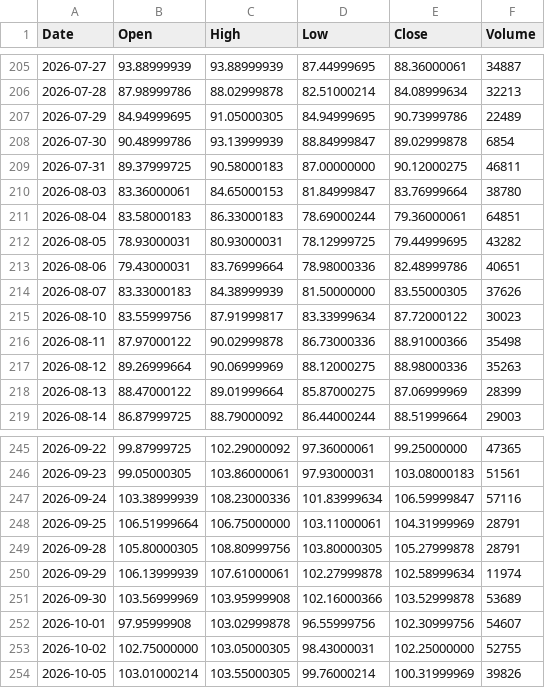
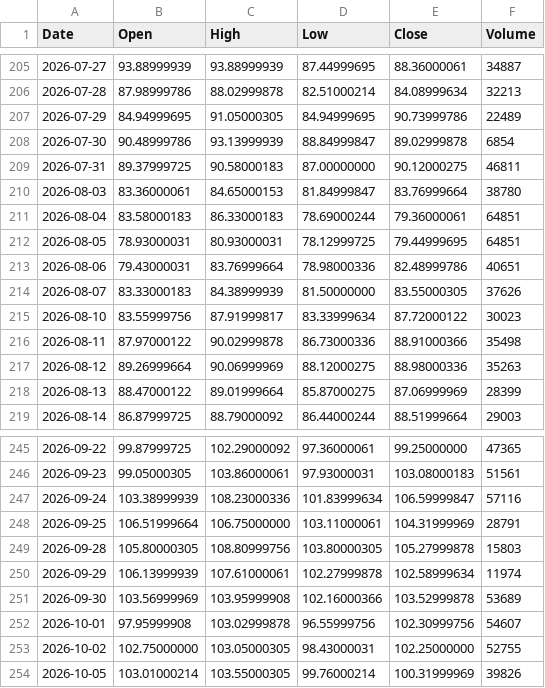
Before and after one commit to originaonxi/nse-value-lens, a CSV file: data/global_prices/BZ_F.csv, drawn as a sheet; only a part is shown, gaps mark what is left out.

```diff
--- a/data/global_prices/BZ_F.csv
+++ b/data/global_prices/BZ_F.csv
@@ -211,3 +211,3 @@ Date,Open,High,Low,Close,Volume
 2026-08-04,83.58000183,86.33000183,78.69000244,79.36000061,64851
-2026-08-05,78.93000031,80.93000031,78.12999725,79.44999695,43282
+2026-08-05,78.93000031,80.93000031,78.12999725,79.44999695,64851
 2026-08-06,79.43000031,83.76999664,78.98000336,82.48999786,40651
@@ -248,3 +248,3 @@ Date,Open,High,Low,Close,Volume
 2026-09-25,106.51999664,106.75000000,103.11000061,104.31999969,28791
-2026-09-28,105.80000305,108.80999756,103.80000305,105.27999878,28791
+2026-09-28,105.80000305,108.80999756,103.80000305,105.27999878,15803
 2026-09-29,106.13999939,107.61000061,102.27999878,102.58999634,11974
```
Also changed, not shown: data/global_prices/AUDUSD_X.csv, data/global_prices/CAD_X.csv, 21 other files.
